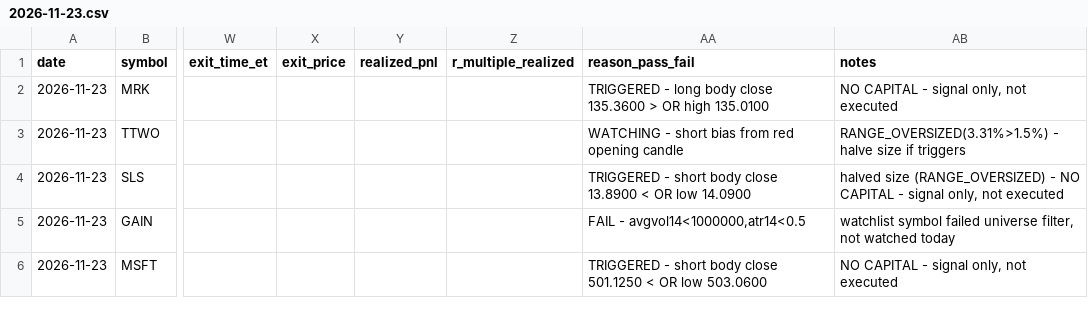
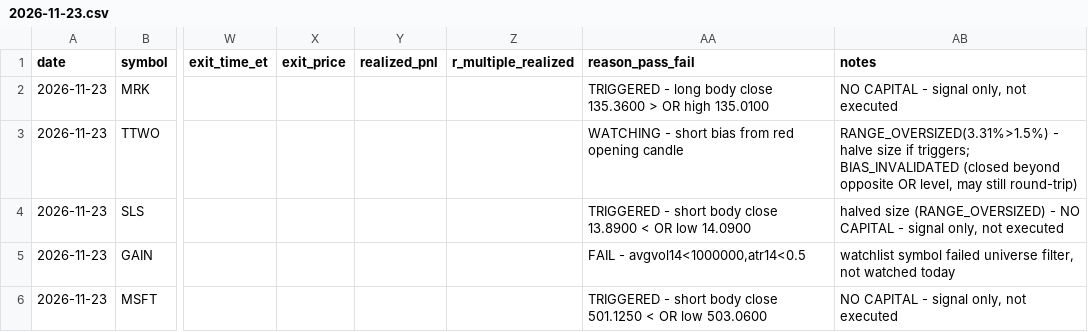
Before and after one commit to ssb0004-byte/trading, a CSV file: logs/trades/2026-11-23.csv, drawn as a sheet; only a part is shown, gaps mark what is left out; the diff names each change by its address in the sheet, - before the commit and + after, or states it on an @@ line.

```diff
--- a/logs/trades/2026-11-23.csv
+++ b/logs/trades/2026-11-23.csv
-AB3 (notes): …size if triggers
+AB3 (notes): …size if triggers; BIAS_INVALIDATED (closed beyond opposite OR level, may still round-trip)
```
